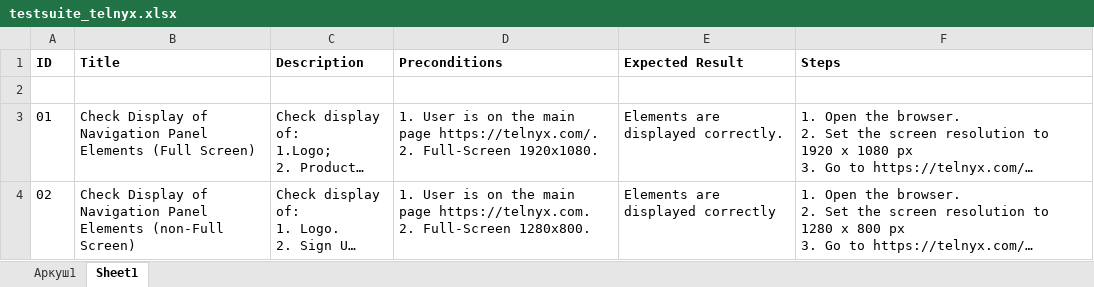
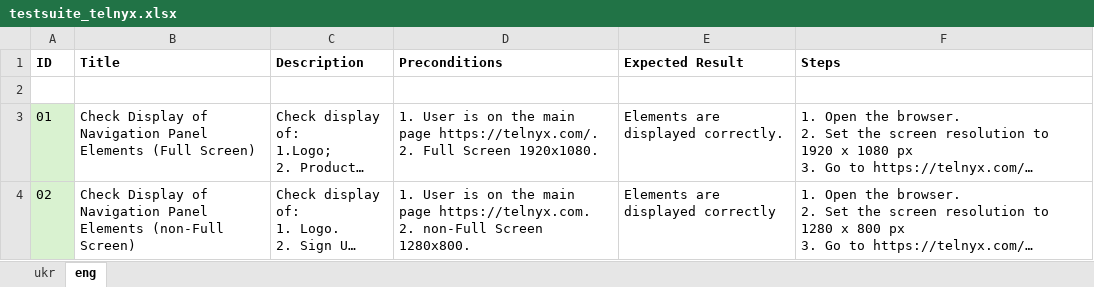
Before and after one commit to gadiim/23.09.24_cypress_project, an Excel workbook: testsuite_telnyx.xlsx, sheet eng, drawn as a sheet; only a part is shown; long unchanged cells end in …; values as stored, in another font and other column widths than the file's, no borders; ↵ is a line break in a cell; the diff covers the shown part only; the diff names each change by its address in the sheet, - before the commit and + after, or states it on an @@ line.

```diff
--- a/testsuite_telnyx.xlsx (sheet eng)
+++ b/testsuite_telnyx.xlsx (sheet eng)
-sheet tab: Аркуш1
+sheet tab: ukr
-sheet tab: Sheet1
+sheet tab: eng
-A3:A4 fill: none
+A3:A4 fill: #D9F2D0
-D3 (Preconditions): …https://telnyx.com/. ↵ 2. Full-Screen 1920x1080.
+D3 (Preconditions): …https://telnyx.com/. ↵ 2. Full Screen 1920x1080.
-D4 (Preconditions): …https://telnyx.com. ↵ 2. Full-Screen 1280x800.
+D4 (Preconditions): …https://telnyx.com. ↵ 2. non-Full Screen 1280x800.
```
Also changed, not shown: 2 added rows and 4 removed rows elsewhere in this sheet, sheet ukr, hidden cells, 7 other files.
